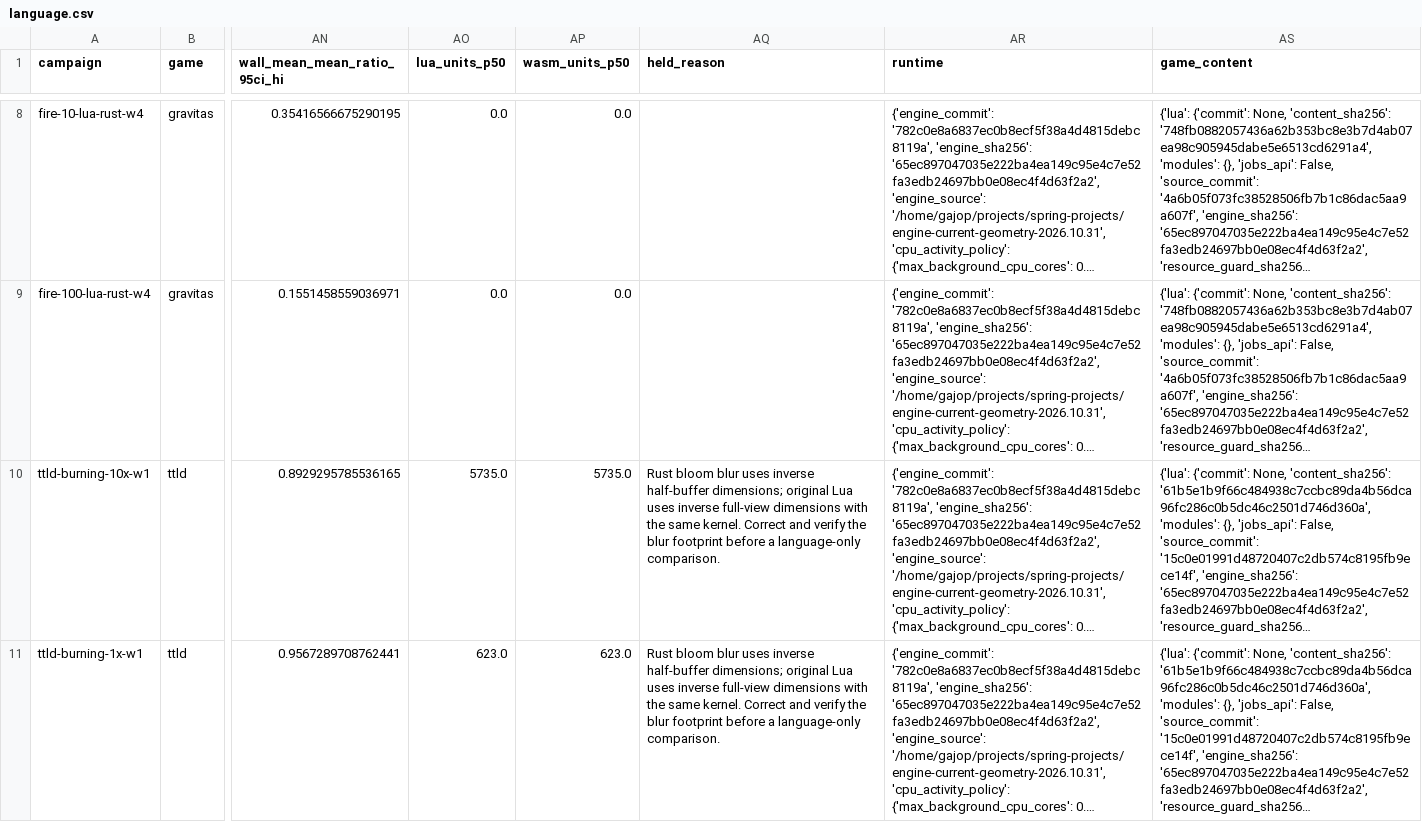
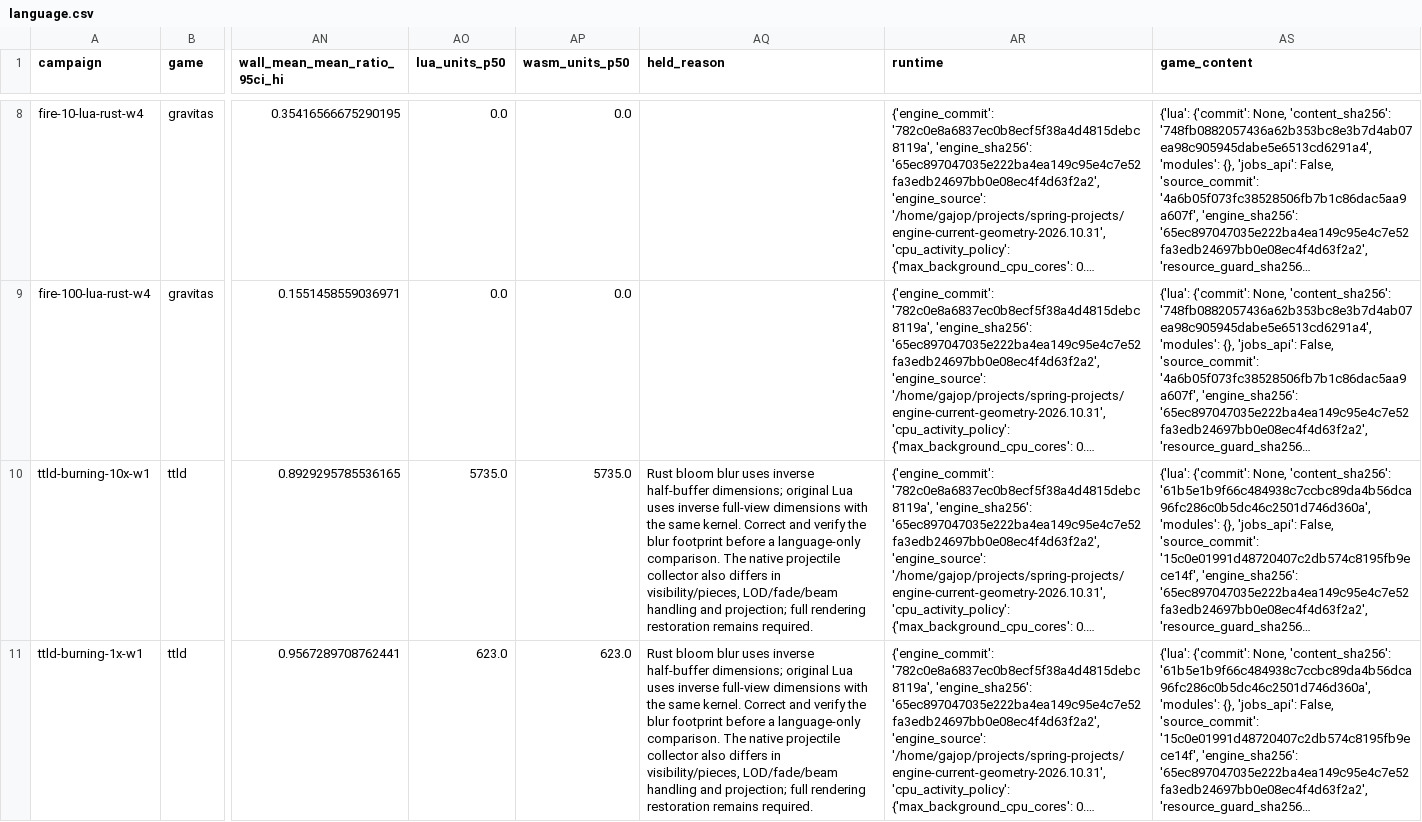
Before and after one commit to gajop/springcabal-dev, a CSV file: docs/benchmarks/2026-10-26/current/language.csv, drawn as a sheet; only a part is shown, gaps mark what is left out; long unchanged cells end in …; the diff covers the shown part only; the diff names each change by its address in the sheet, - before the commit and + after, or states it on an @@ line.

Commit message:
Record full lighting restorations and pending GPU checks

```diff
--- a/docs/benchmarks/2026-10-26/current/language.csv
+++ b/docs/benchmarks/2026-10-26/current/language.csv
-AQ10:AQ11 (held_reason): …language-only comparison.
+AQ10:AQ11 (held_reason): …language-only comparison. The native projectile collector also differs in visibility/pieces, LOD/fade/beam handling and projection; full rendering restoration remains required.
```
Also changed, not shown: 2 edited cells elsewhere in this file, 15 other files.
